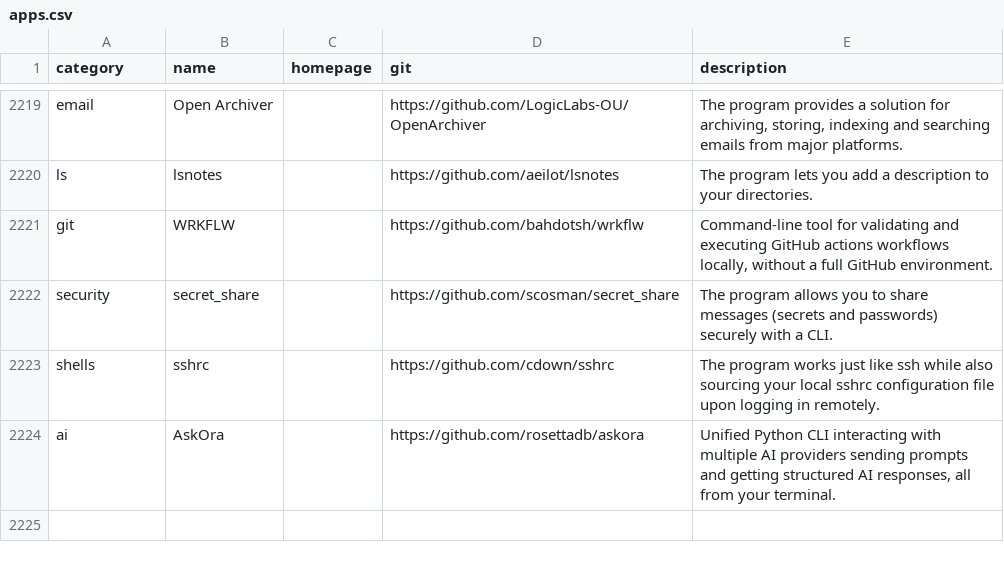
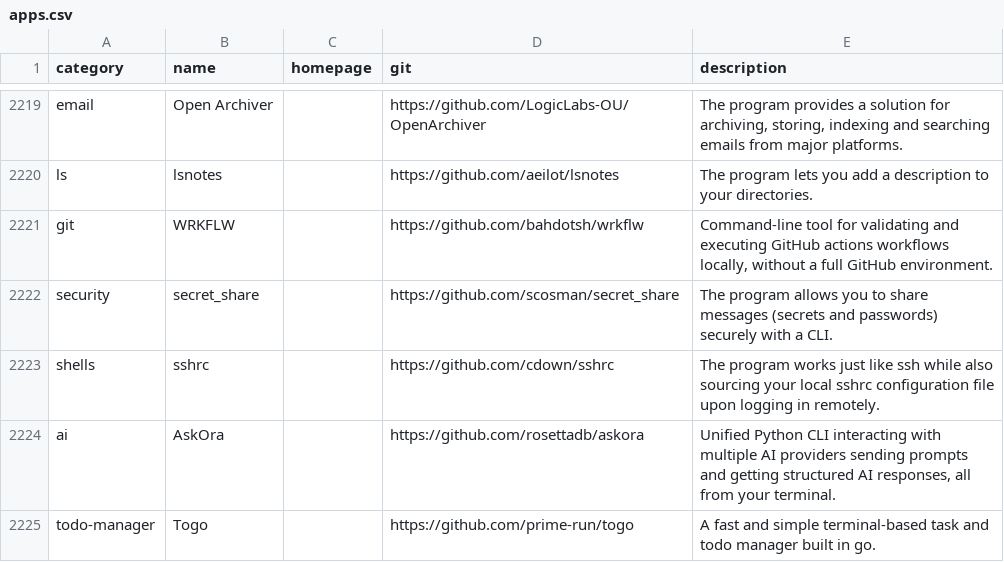
Before and after one commit to toolleeo/awesome-cli-apps-in-a-csv, a CSV file: data/apps.csv, drawn as a sheet; only a part is shown, gaps mark what is left out; the diff names each change by its address in the sheet, - before the commit and + after, or states it on an @@ line.

Commit message:
add: Togo

```diff
--- a/data/apps.csv
+++ b/data/apps.csv
+row 2225: todo-manager | Togo |  | https://github.com/prime-run/togo | A fast and simple terminal-based task and todo manager built in go.
```
